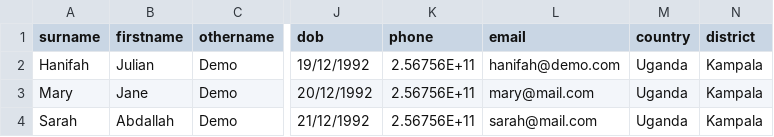
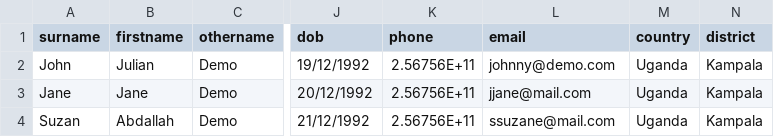
Before and after one commit to UNMEB/unmeb, a CSV file: public/templates/students_template.csv, drawn as a sheet; only a part is shown, gaps mark what is left out; the diff names each change by its address in the sheet, - before the commit and + after, or states it on an @@ line.

```diff
--- a/public/templates/students_template.csv
+++ b/public/templates/students_template.csv
-A2 (surname): Hanifah
+A2 (surname): John
-L2 (email): hanifah@demo.com
+L2 (email): johnny@demo.com
-A3 (surname): Mary
+A3 (surname): Jane
-L3 (email): mary@mail.com
+L3 (email): jjane@mail.com
-A4 (surname): Sarah
+A4 (surname): Suzan
-L4 (email): sarah@mail.com
+L4 (email): ssuzane@mail.com
```
Also changed, not shown: 7 other files.
